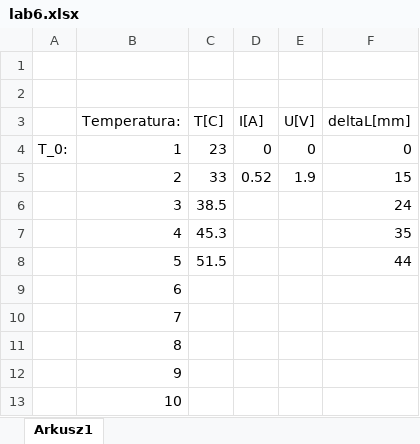
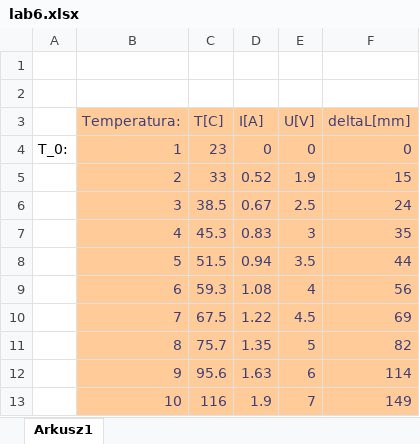
Before and after one commit to John15321/FIZ31, an Excel workbook: Spraw6/lab6.xlsx, sheet Arkusz1, drawn as a sheet; only a part is shown; values as stored, in another font and other column widths than the file's, no borders; the diff covers the shown part only; the diff names each change by its address in the sheet, - before the commit and + after, or states it on an @@ line.

```diff
--- a/Spraw6/lab6.xlsx (sheet Arkusz1)
+++ b/Spraw6/lab6.xlsx (sheet Arkusz1)
-B3:F13 fill: none
+B3:F13 fill: #FFCC99
-B3:F5 text colour: black
+B3:F5 text colour: #3F3F76
-B6:C8 text colour: black
+B6:C8 text colour: #3F3F76
-D6 (I[A]): (empty)
+D6 (I[A]): 0.67
-E6 (U[V]): (empty)
+E6 (U[V]): 2.5
-F6:F8 text colour: black
+F6:F8 text colour: #3F3F76
-D7 (I[A]): (empty)
+D7 (I[A]): 0.83
-E7 (U[V]): (empty)
+E7 (U[V]): 3
-D8 (I[A]): (empty)
+D8 (I[A]): 0.94
-E8 (U[V]): (empty)
+E8 (U[V]): 3.5
-B9:B13 text colour: black
+B9:B13 text colour: #3F3F76
-C9 (T[C]): (empty)
+C9 (T[C]): 59.3
-D9 (I[A]): (empty)
+D9 (I[A]): 1.08
-E9 (U[V]): (empty)
+E9 (U[V]): 4
-F9 (deltaL[mm]): (empty)
+F9 (deltaL[mm]): 56
-C10 (T[C]): (empty)
+C10 (T[C]): 67.5
-D10 (I[A]): (empty)
+D10 (I[A]): 1.22
-E10 (U[V]): (empty)
+E10 (U[V]): 4.5
-F10 (deltaL[mm]): (empty)
+F10 (deltaL[mm]): 69
-C11 (T[C]): (empty)
+C11 (T[C]): 75.7
-D11 (I[A]): (empty)
+D11 (I[A]): 1.35
-E11 (U[V]): (empty)
+E11 (U[V]): 5
-F11 (deltaL[mm]): (empty)
+F11 (deltaL[mm]): 82
-C12 (T[C]): (empty)
+C12 (T[C]): 95.6
-D12 (I[A]): (empty)
+D12 (I[A]): 1.63
-E12 (U[V]): (empty)
+E12 (U[V]): 6
-F12 (deltaL[mm]): (empty)
+F12 (deltaL[mm]): 114
-C13 (T[C]): (empty)
+C13 (T[C]): 116
-D13 (I[A]): (empty)
+D13 (I[A]): 1.9
-E13 (U[V]): (empty)
+E13 (U[V]): 7
-F13 (deltaL[mm]): (empty)
+F13 (deltaL[mm]): 149
```
Also changed, not shown: 16 removed rows, 4 edited cells and cell formats elsewhere in this sheet, Spraw5/lab5.xlsx, 19 other files.
